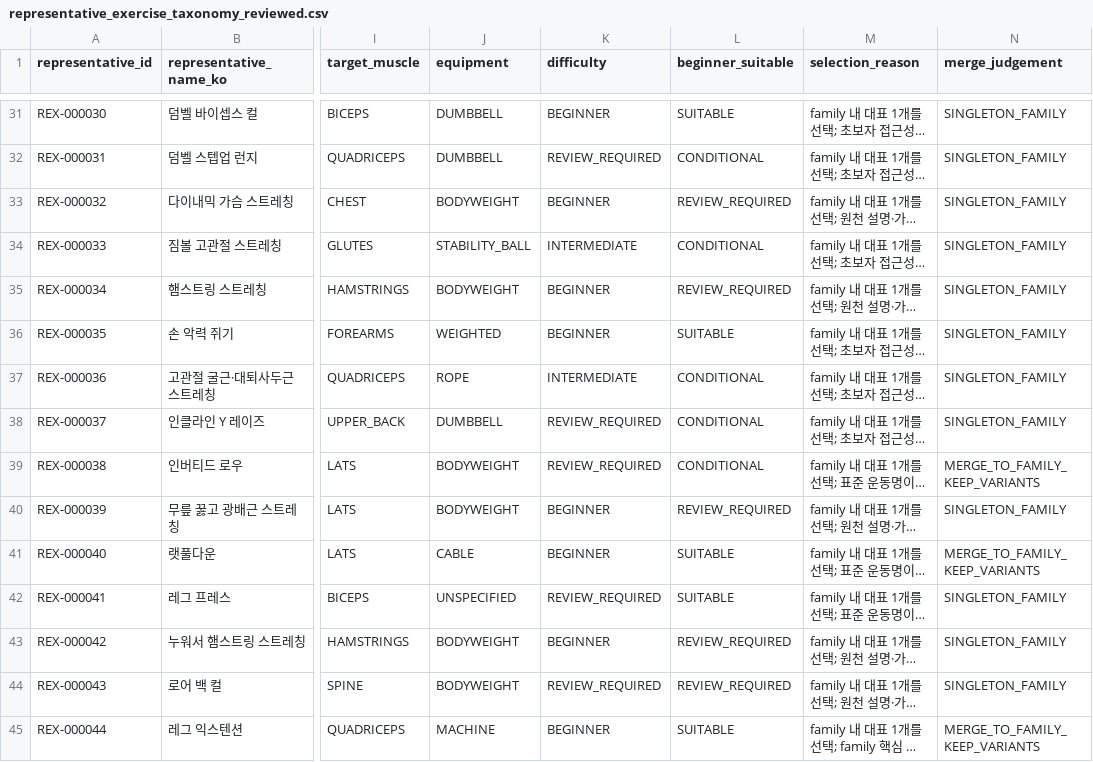
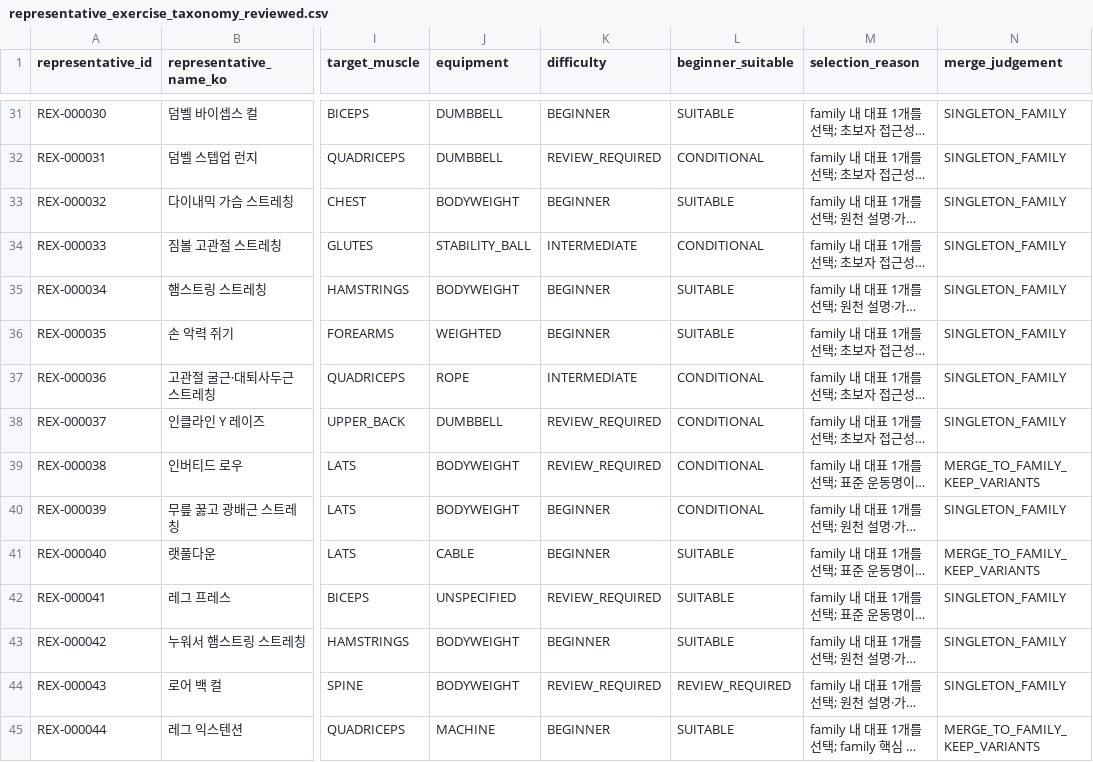
Before and after one commit to SKNETWORKS-FAMILY-AICAMP/SKN30-FINAL-5Team, a CSV file: data/reports/representative_exercise_taxonomy_reviewed.csv, drawn as a sheet; only a part is shown, gaps mark what is left out; long unchanged cells end in …; the diff covers the shown part only; the diff names each change by its address in the sheet, - before the commit and + after, or states it on an @@ line.

```diff
--- a/data/reports/representative_exercise_taxonomy_reviewed.csv
+++ b/data/reports/representative_exercise_taxonomy_reviewed.csv
-L33 (beginner_suitable): REVIEW_REQUIRED
+L33 (beginner_suitable): SUITABLE
-L35 (beginner_suitable): REVIEW_REQUIRED
+L35 (beginner_suitable): SUITABLE
-L40 (beginner_suitable): REVIEW_REQUIRED
+L40 (beginner_suitable): CONDITIONAL
-L43 (beginner_suitable): REVIEW_REQUIRED
+L43 (beginner_suitable): SUITABLE
```
Also changed, not shown: 21 edited cells elsewhere in this file, 52 other files.
